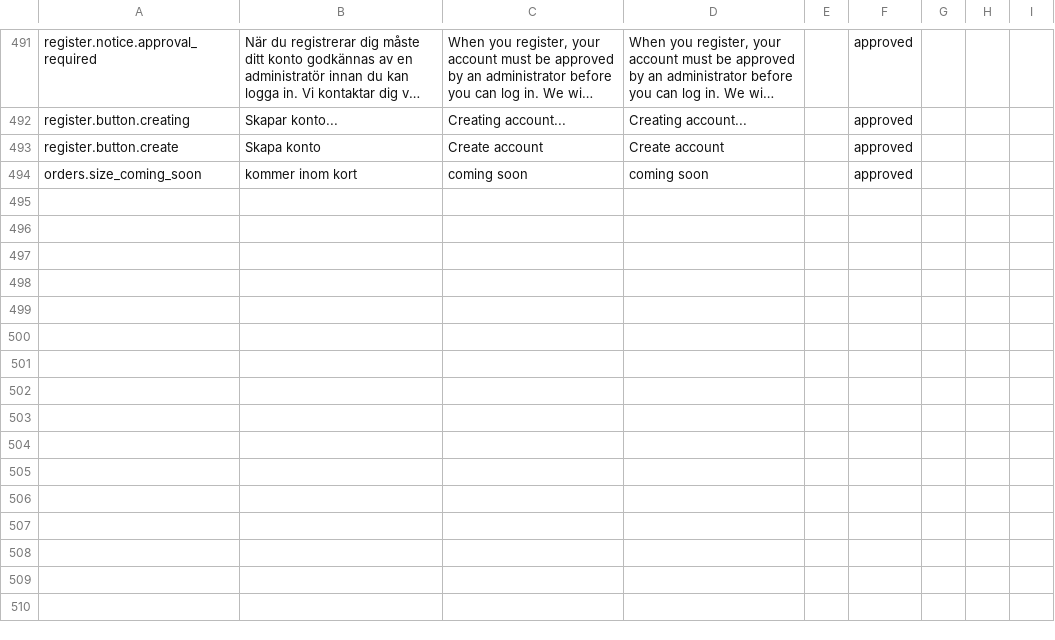
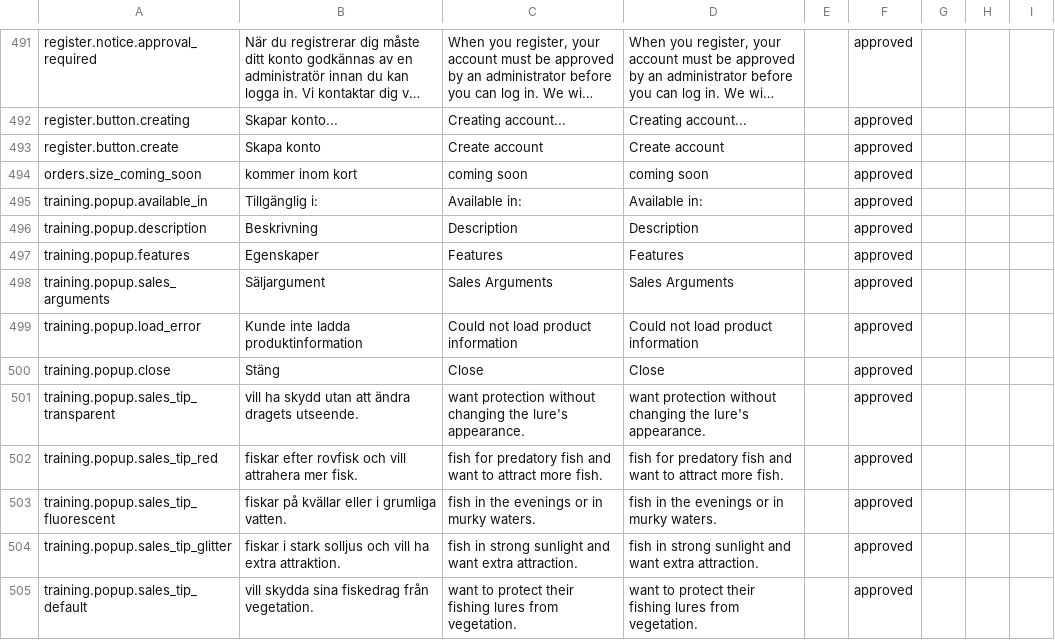
Before and after one commit to MixxMasterMike123/b8s-reseller-app, a CSV file: x_b2b-portal_keys.csv, drawn as a sheet; only a part is shown, gaps mark what is left out; long unchanged cells end in …; the diff names each change by its address in the sheet, - before the commit and + after, or states it on an @@ line.

Commit message:
Fix: Add translations for training modal step 3 popups
- Added useTranslation hook to ProductDetailPopup component
- Wrapped all hardcoded strings in t() functions
- Added 12 new translation keys to x_b2b-portal_keys.csv:
  - training.popup.available_in (Tillgänglig i:)
  - training.popup.description (Beskrivning)
  - training.popup.features (Egenskaper)
  - training.popup.sales_arguments (Säljargument)
  - training.popup.load_error (Kunde inte ladda produktinformation)
  - training.popup.close (Stäng)
  - training.popup.sales_tip_* (5 sales tip translations)
- Moved getSalesTip function inside component to use t() function
- All step 3 product variant popups now support internationalization

```diff
--- a/x_b2b-portal_keys.csv
+++ b/x_b2b-portal_keys.csv
+row 495: training.popup.available_in | Tillgänglig i: | Available in: | Available in: |  | approved
+row 496: training.popup.description | Beskrivning | Description | Description |  | approved
+row 497: training.popup.features | Egenskaper | Features | Features |  | approved
+row 498: training.popup.sales_arguments | Säljargument | Sales Arguments | Sales Arguments |  | approved
+row 499: training.popup.load_error | Kunde inte ladda produktinformation | Could not load product information | Could not load product information |  | approved
+row 500: training.popup.close | Stäng | Close | Close |  | approved
+row 501: training.popup.sales_tip_transparent | vill ha skydd utan att ändra dragets utseende. | want protection without changing the lure's appearance. | want protection without changing the lure's appearance. |  | approved
+row 502: training.popup.sales_tip_red | fiskar efter rovfisk och vill attrahera mer fisk. | fish for predatory fish and want to attract more fish. | fish for predatory fish and want to attract more fish. |  | approved
+row 503: training.popup.sales_tip_fluorescent | fiskar på kvällar eller i grumliga vatten. | fish in the evenings or in murky waters. | fish in the evenings or in murky waters. |  | approved
+row 504: training.popup.sales_tip_glitter | fiskar i stark solljus och vill ha extra attraktion. | fish in strong sunlight and want extra attraction. | fish in strong sunlight and want extra attraction. |  | approved
+row 505: training.popup.sales_tip_default | vill skydda sina fiskedrag från vegetation. | want to protect their fishing lures from vegetation. | want to protect their fishing lures from vegetation. |  | approved
```
Also changed, not shown: 1 other file.
